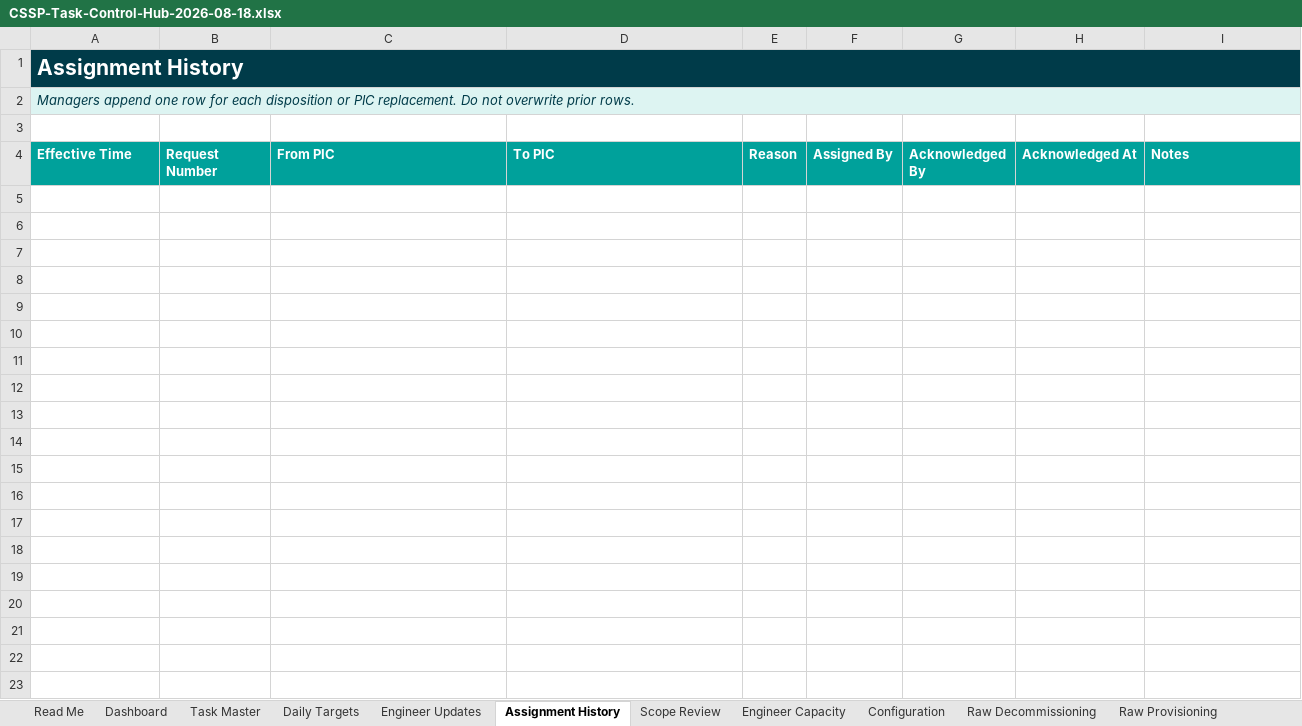
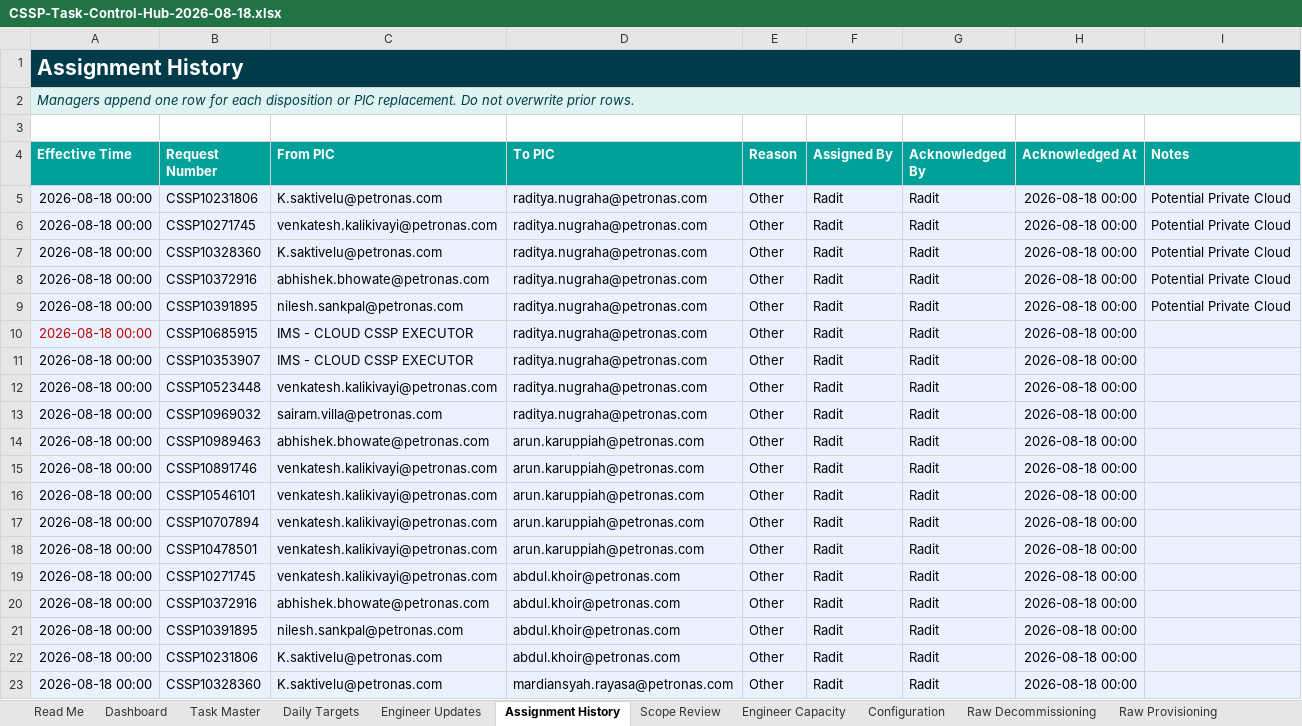
Before and after one commit to raditsama/Codex-Source, an Excel workbook: CSSP-Task-Control-Hub-2026-08-18.xlsx, sheet Assignment History, drawn as a sheet; values as stored, in another font and other column widths than the file's, no borders; table styles not drawn; the diff names each change by its address in the sheet, - before the commit and + after, or states it on an @@ line.

```diff
--- a/CSSP-Task-Control-Hub-2026-08-18.xlsx (sheet Assignment History)
+++ b/CSSP-Task-Control-Hub-2026-08-18.xlsx (sheet Assignment History)
+row 5: 2026-08-18 00:00 | CSSP10231806 | K.saktivelu@petronas.com | raditya.nugraha@petronas.com | Other | Radit | Radit | 2026-08-18 00:00 | Potential Private Cloud
+row 6: 2026-08-18 00:00 | CSSP10271745 | venkatesh.kalikivayi@petronas.com | raditya.nugraha@petronas.com | Other | Radit | Radit | 2026-08-18 00:00 | Potential Private Cloud
+row 7: 2026-08-18 00:00 | CSSP10328360 | K.saktivelu@petronas.com | raditya.nugraha@petronas.com | Other | Radit | Radit | 2026-08-18 00:00 | Potential Private Cloud
+row 8: 2026-08-18 00:00 | CSSP10372916 | abhishek.bhowate@petronas.com | raditya.nugraha@petronas.com | Other | Radit | Radit | 2026-08-18 00:00 | Potential Private Cloud
+row 9: 2026-08-18 00:00 | CSSP10391895 | nilesh.sankpal@petronas.com | raditya.nugraha@petronas.com | Other | Radit | Radit | 2026-08-18 00:00 | Potential Private Cloud
+row 10: 2026-08-18 00:00 | CSSP10685915 | IMS - CLOUD CSSP EXECUTOR | raditya.nugraha@petronas.com | Other | Radit | Radit | 2026-08-18 00:00
+row 11: 2026-08-18 00:00 | CSSP10353907 | IMS - CLOUD CSSP EXECUTOR | raditya.nugraha@petronas.com | Other | Radit | Radit | 2026-08-18 00:00
+row 12: 2026-08-18 00:00 | CSSP10523448 | venkatesh.kalikivayi@petronas.com | raditya.nugraha@petronas.com | Other | Radit | Radit | 2026-08-18 00:00
+row 13: 2026-08-18 00:00 | CSSP10969032 | sairam.villa@petronas.com | raditya.nugraha@petronas.com | Other | Radit | Radit | 2026-08-18 00:00
+row 14: 2026-08-18 00:00 | CSSP10989463 | abhishek.bhowate@petronas.com | arun.karuppiah@petronas.com | Other | Radit | Radit | 2026-08-18 00:00
+row 15: 2026-08-18 00:00 | CSSP10891746 | venkatesh.kalikivayi@petronas.com | arun.karuppiah@petronas.com | Other | Radit | Radit | 2026-08-18 00:00
+row 16: 2026-08-18 00:00 | CSSP10546101 | venkatesh.kalikivayi@petronas.com | arun.karuppiah@petronas.com | Other | Radit | Radit | 2026-08-18 00:00
+row 17: 2026-08-18 00:00 | CSSP10707894 | venkatesh.kalikivayi@petronas.com | arun.karuppiah@petronas.com | Other | Radit | Radit | 2026-08-18 00:00
+row 18: 2026-08-18 00:00 | CSSP10478501 | venkatesh.kalikivayi@petronas.com | arun.karuppiah@petronas.com | Other | Radit | Radit | 2026-08-18 00:00
+row 19: 2026-08-18 00:00 | CSSP10271745 | venkatesh.kalikivayi@petronas.com | abdul.khoir@petronas.com | Other | Radit | Radit | 2026-08-18 00:00
+row 20: 2026-08-18 00:00 | CSSP10372916 | abhishek.bhowate@petronas.com | abdul.khoir@petronas.com | Other | Radit | Radit | 2026-08-18 00:00
+row 21: 2026-08-18 00:00 | CSSP10391895 | nilesh.sankpal@petronas.com | abdul.khoir@petronas.com | Other | Radit | Radit | 2026-08-18 00:00
+row 22: 2026-08-18 00:00 | CSSP10231806 | K.saktivelu@petronas.com | abdul.khoir@petronas.com | Other | Radit | Radit | 2026-08-18 00:00
+row 23: 2026-08-18 00:00 | CSSP10328360 | K.saktivelu@petronas.com | mardiansyah.rayasa@petronas.com | Other | Radit | Radit | 2026-08-18 00:00
```
Also changed, not shown: sheet Raw Decommissioning, sheet Daily Targets, sheet Engineer Capacity, sheet Task Master, sheet Engineer Updates, sheet Dashboard, charts or pictures, CSSP-Decommisioning-1708.xlsx.
